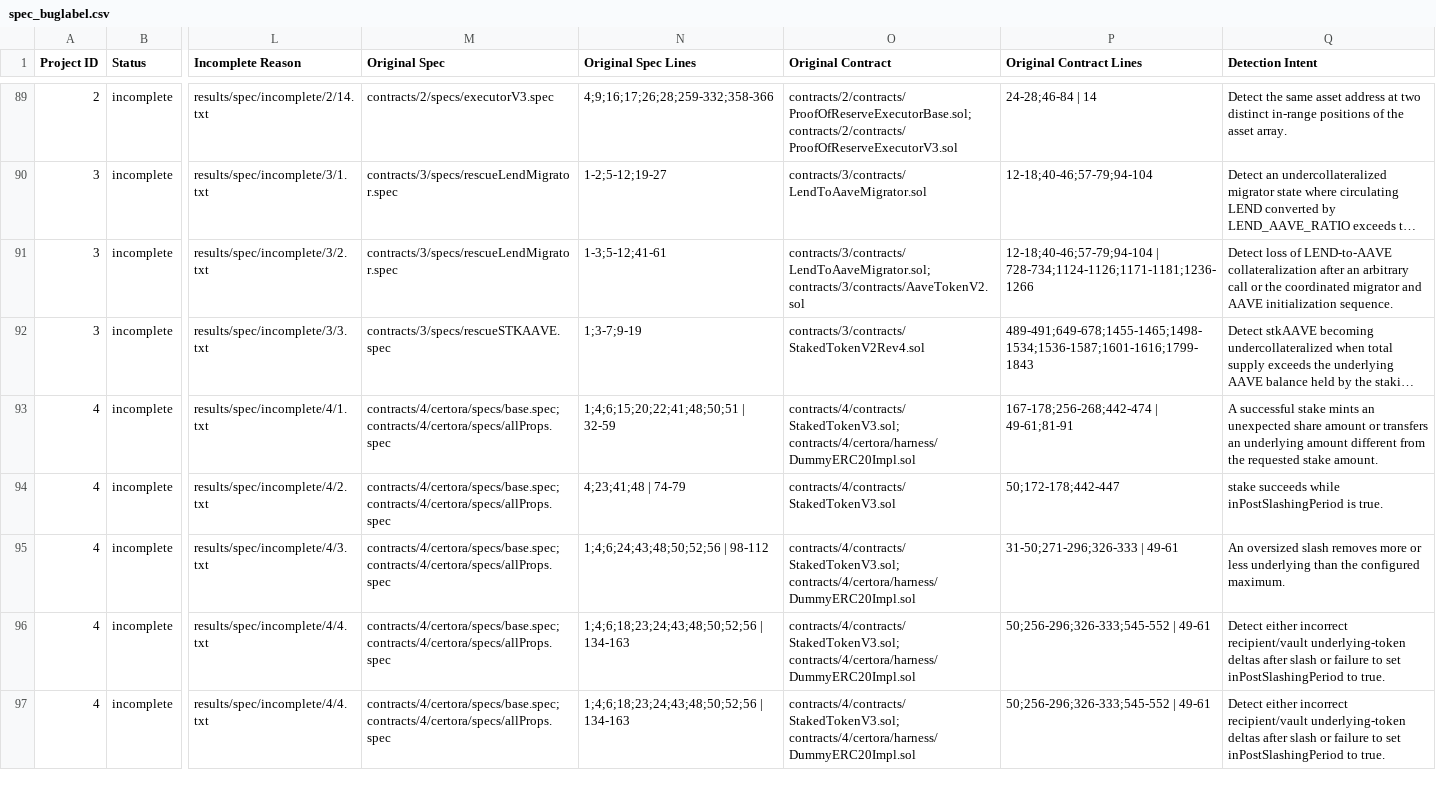
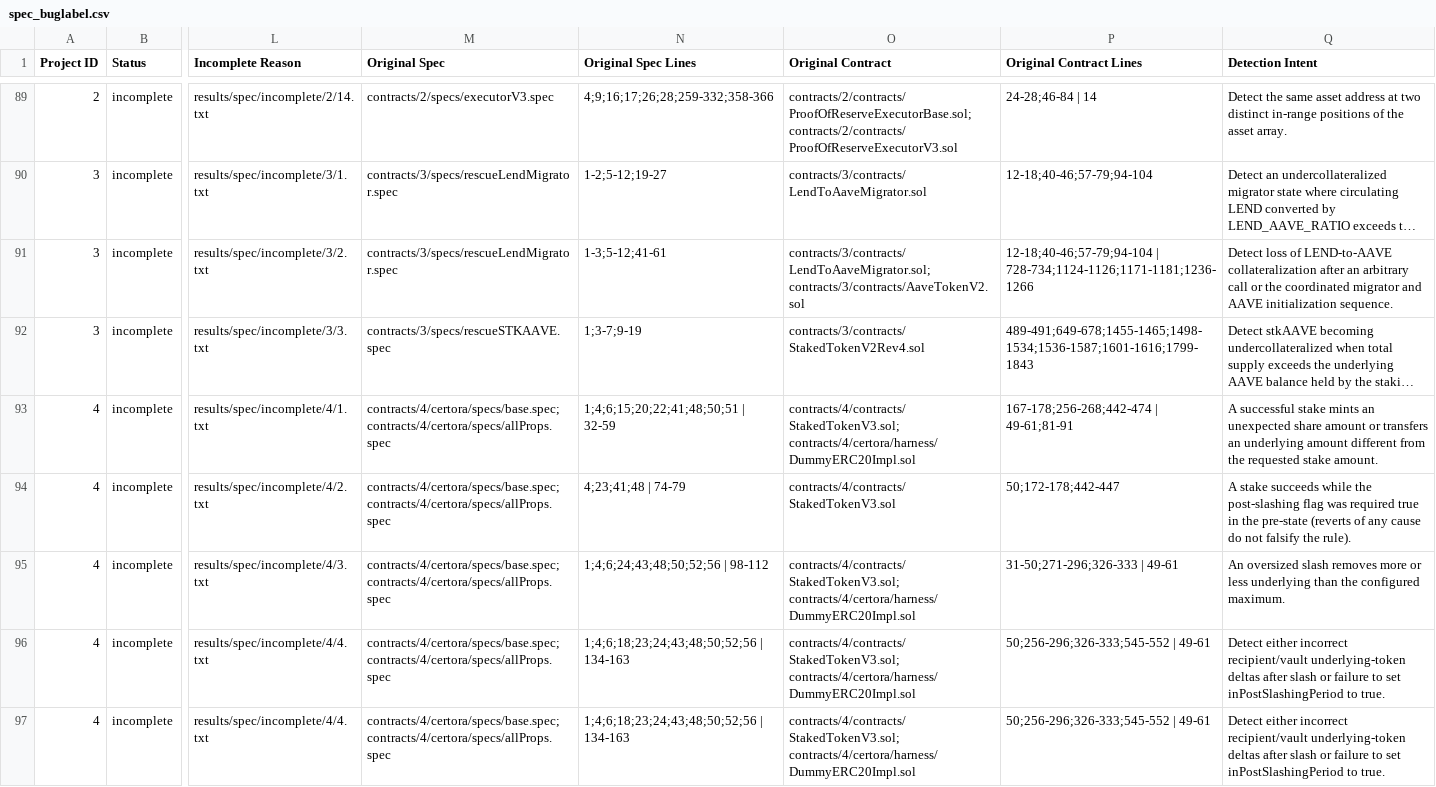
Before and after one commit to matheus-junio-da-silva/Web3Bugs, a CSV file: Web3Bugs-certora/results/spec/spec_buglabel.csv, drawn as a sheet; only a part is shown, gaps mark what is left out; long unchanged cells end in …; the diff covers the shown part only; the diff names each change by its address in the sheet, - before the commit and + after, or states it on an @@ line.

```diff
--- a/Web3Bugs-certora/results/spec/spec_buglabel.csv
+++ b/Web3Bugs-certora/results/spec/spec_buglabel.csv
-Q94 (Detection Intent): stake succeeds while inPostSlashingPeriod is true.
+Q94 (Detection Intent): A stake succeeds while the post-slashing flag was required true in the pre-state (reverts of any cause do not falsify the rule).
```
Also changed, not shown: 4 edited cells elsewhere in this file, 10 other files.
